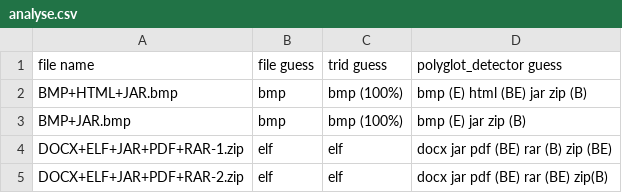
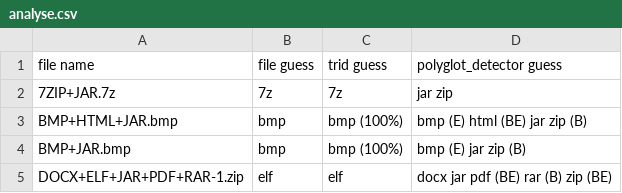
Before and after one commit to Polydet/polyglot-database, a CSV file: analyse.csv, drawn as a sheet; only a part is shown; the shorter side is filled out with more unchanged rows.

```diff
--- a/analyse.csv
+++ b/analyse.csv
@@ -1,2 +1,3 @@
 file name,file guess,trid guess,polyglot_detector guess
+7ZIP+JAR.7z,7z,7z,jar zip
 BMP+HTML+JAR.bmp,bmp,bmp (100%),bmp (E) html (BE) jar zip (B)
```
Also changed, not shown: list.csv, 1 other file.
